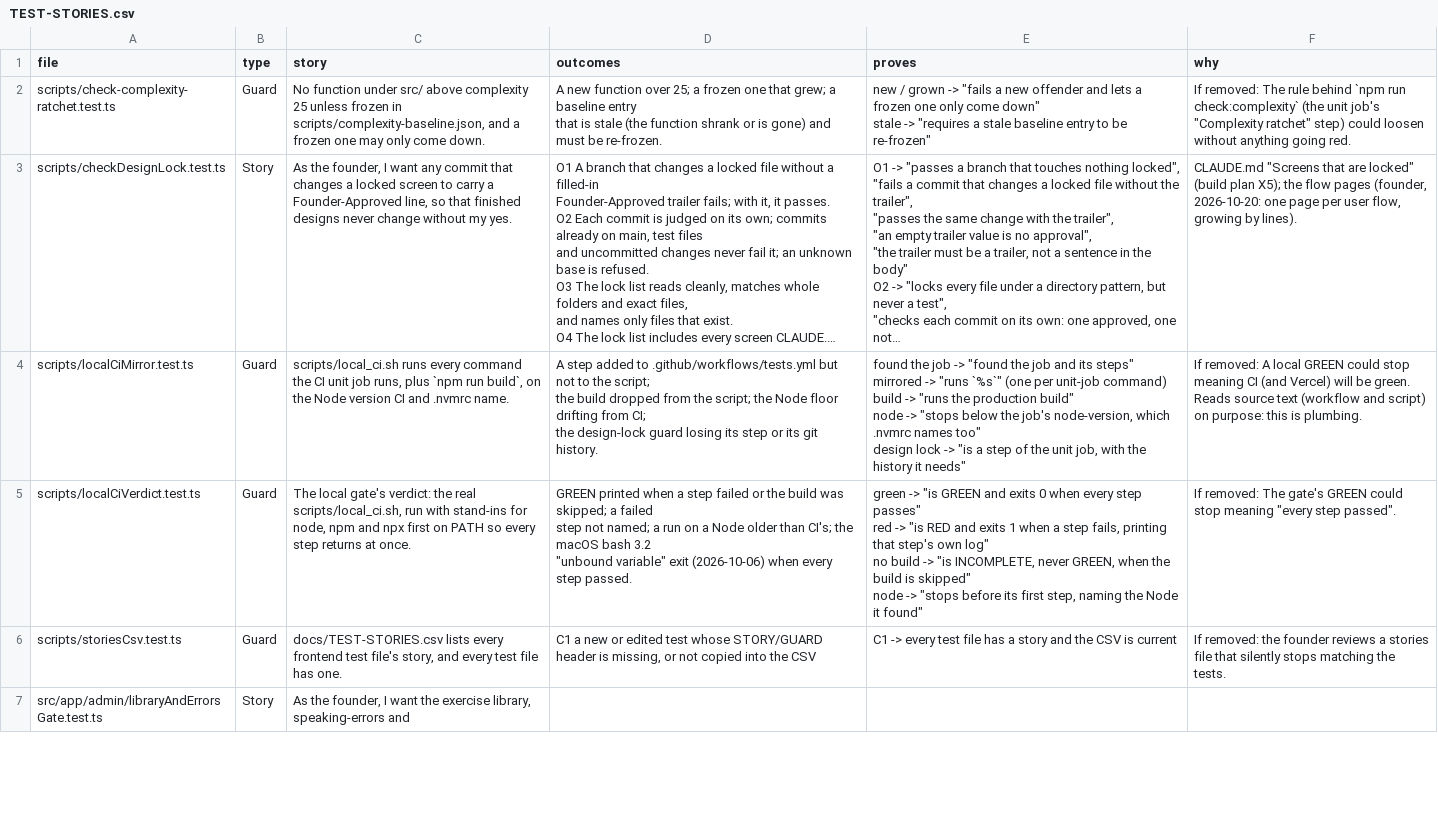
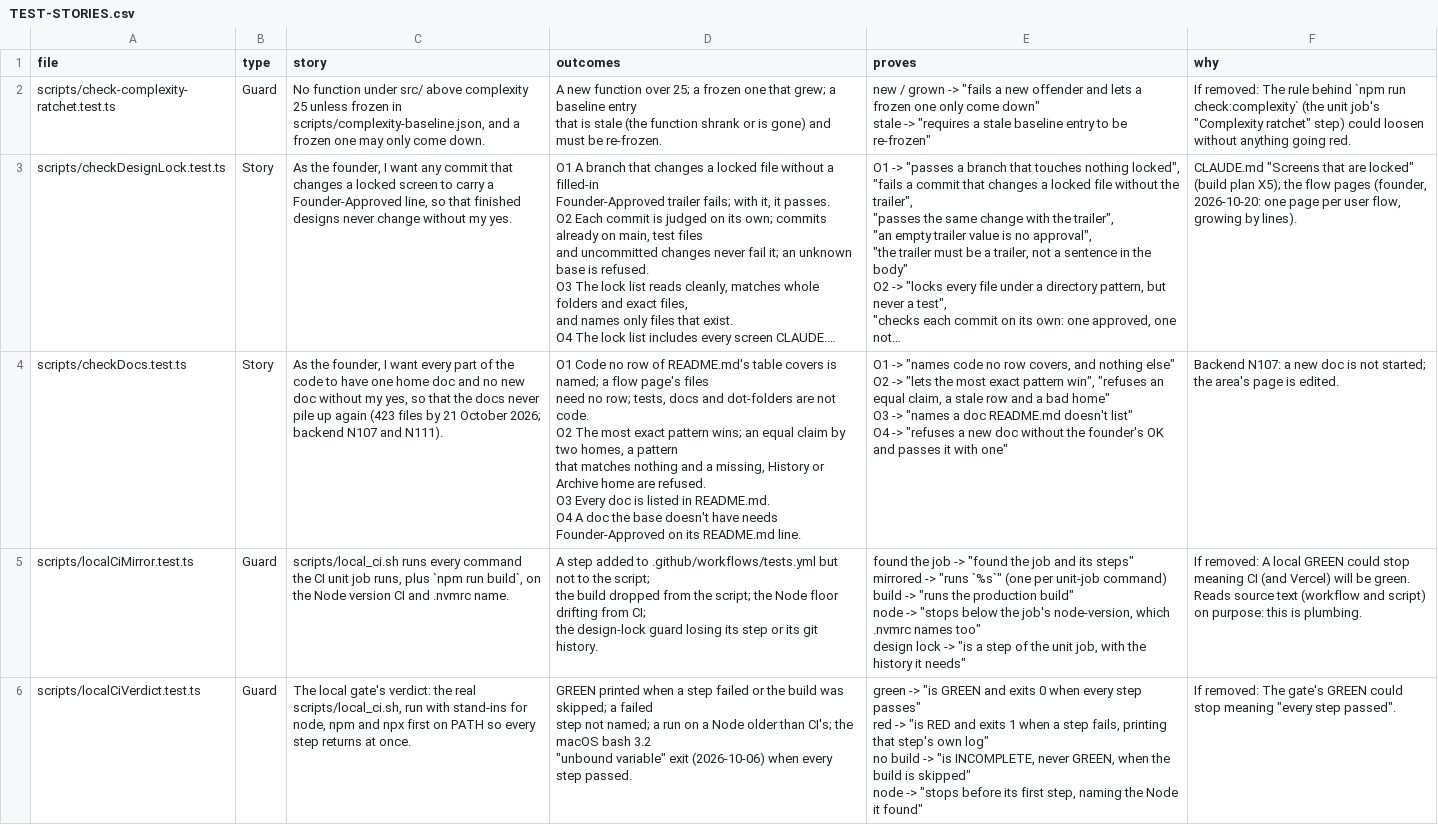
Before and after one commit to wilplus/frontend-cursor, a CSV file: docs/TEST-STORIES.csv, drawn as a sheet; only a part is shown; the shorter side is filled out with more unchanged rows; long unchanged cells end in …; ↵ is a line break in a cell; the diff names each change by its address in the sheet, - before the commit and + after, or states it on an @@ line.

```diff
--- a/docs/TEST-STORIES.csv
+++ b/docs/TEST-STORIES.csv
+row 4: scripts/checkDocs.test.ts | Story | As the founder, I want every part of the code to have one home doc and no new doc without my yes, so that the docs never pile up again (423 files by 21 October 2026; backend N107 and N111). | O1 Code no row of README.md's table covers is named; a flow page's files ↵ need no row; tests, docs and dot-folders are not code. ↵ O2 The most exact pattern wins; an equal claim by two homes, a pattern ↵ that matches nothing and a missing, History or Archive home are refused. ↵ O3 Every doc is listed in README.md. ↵ O4 A doc the base doesn't have needs Founder-Approved on its README.md line. | O1 -> "names code no row covers, and nothing else" ↵ O2 -> "lets the most exact pattern win", "refuses an equal claim, a stale row and a bad home" ↵ O3 -> "names a doc README.md doesn't list" ↵ O4 -> "refuses a new doc without the founder's OK and passes it with one" | Backend N107: a new doc is not started; the area's page is edited.
```
Also changed, not shown: 6 other files.
